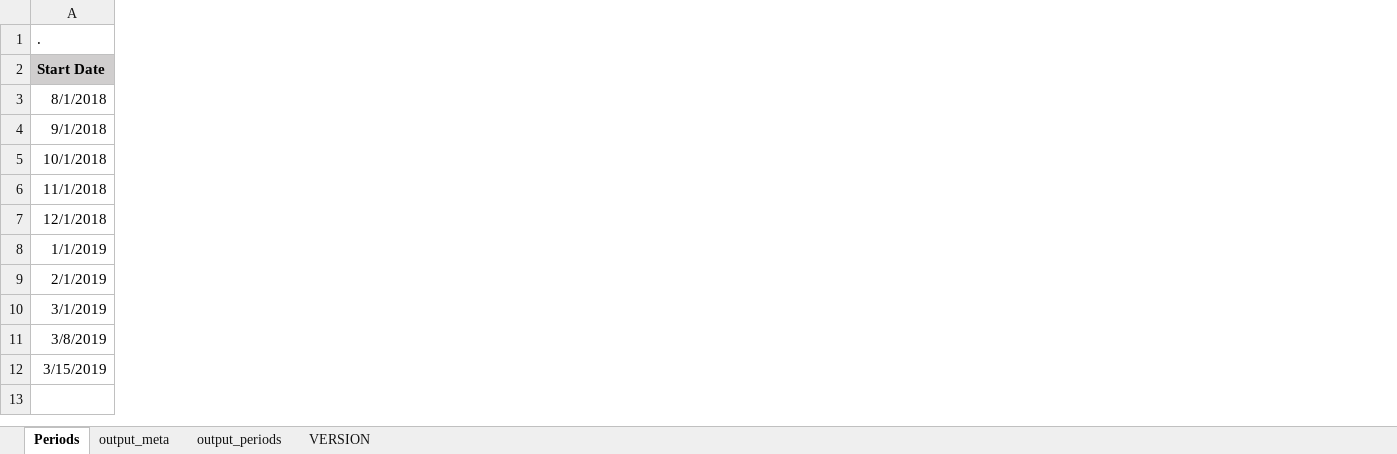
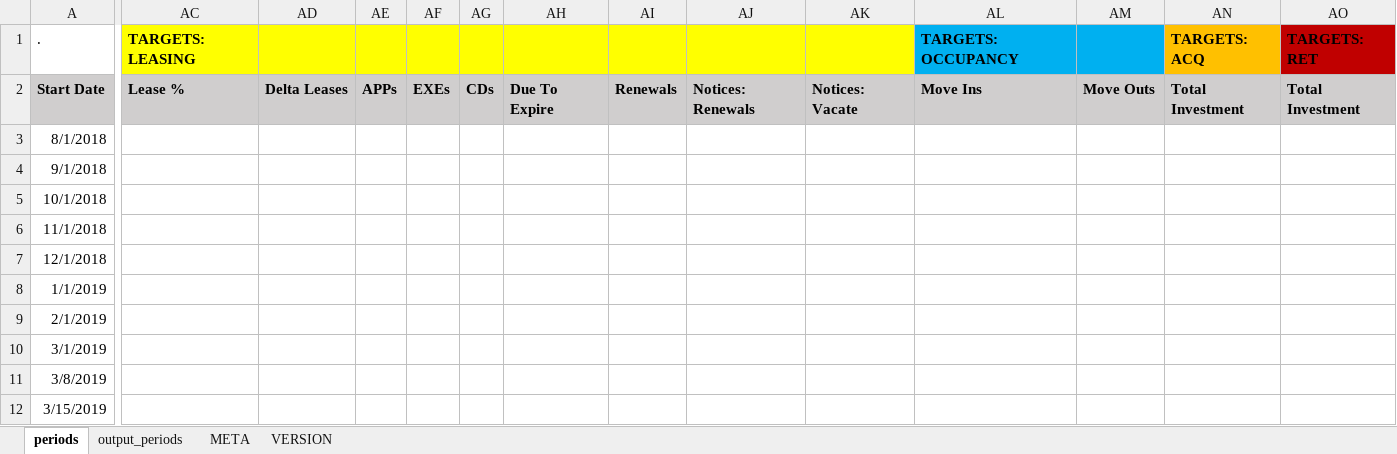
Before and after one commit to konaindev/React-Django, an Excel workbook: xls/templates/baseline-perf.xlsx, sheet periods, drawn as a sheet; only a part is shown, gaps mark what is left out; values as stored, in another font and other column widths than the file's, no borders; the diff covers the shown part only; the diff names each change by its address in the sheet, - before the commit and + after, or states it on an @@ line.

Commit message:
Targets inline with periods

```diff
--- a/xls/templates/baseline-perf.xlsx (sheet periods)
+++ b/xls/templates/baseline-perf.xlsx (sheet periods)
-sheet tab: Periods
+sheet tab: periods
-sheet tab: output_meta
+sheet tab: META
@@ sheet tab order changed: periods | output_periods | META | VERSION @@
+column AC, rows 1-2: TARGETS: LEASING | Lease %
+column AD, row 2: Delta Leases
+column AE, row 2: APPs
+column AF, row 2: EXEs
+column AG, row 2: CDs
+column AH, row 2: Due To Expire
+column AI, row 2: Renewals
+column AJ, row 2: Notices: Renewals
+column AK, row 2: Notices: Vacate
+column AL, rows 1-2: TARGETS: OCCUPANCY | Move Ins
+column AM, row 2: Move Outs
+column AN, rows 1-2: TARGETS: ACQ | Total Investment
+column AO, rows 1-2: TARGETS: RET | Total Investment
```
Also changed, not shown: 4 added columns and cell formats elsewhere in this sheet, sheet META, sheet output_periods.
